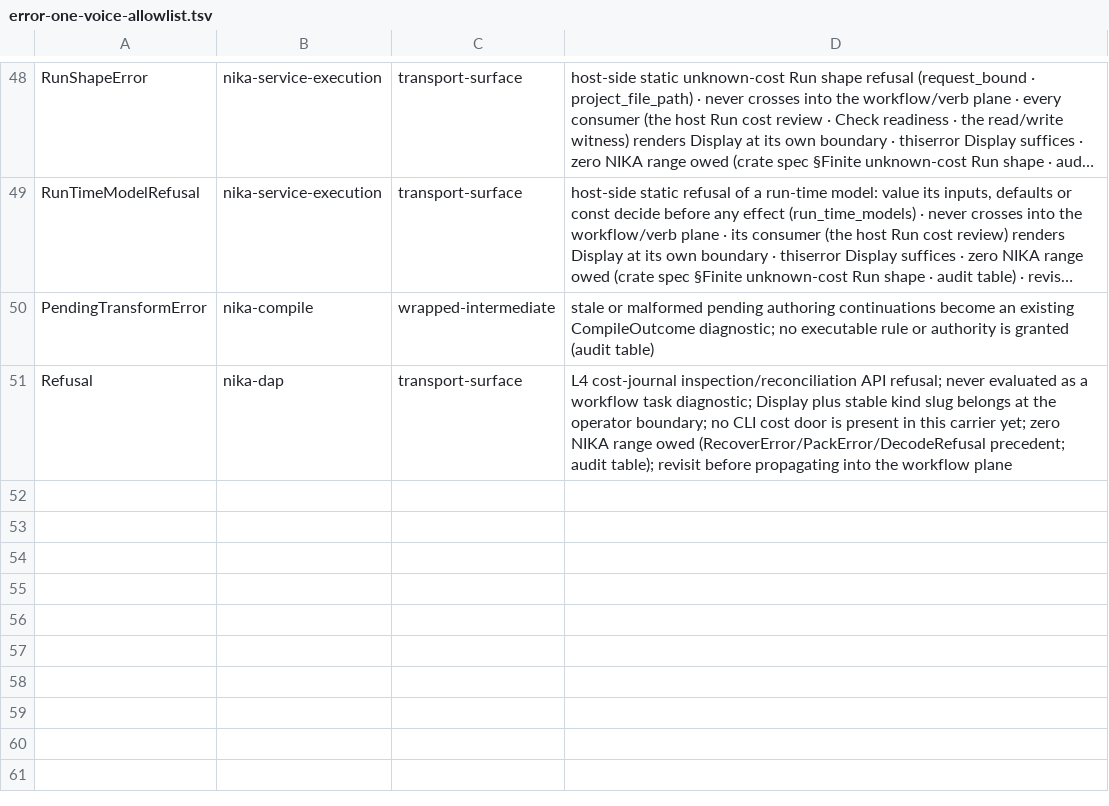
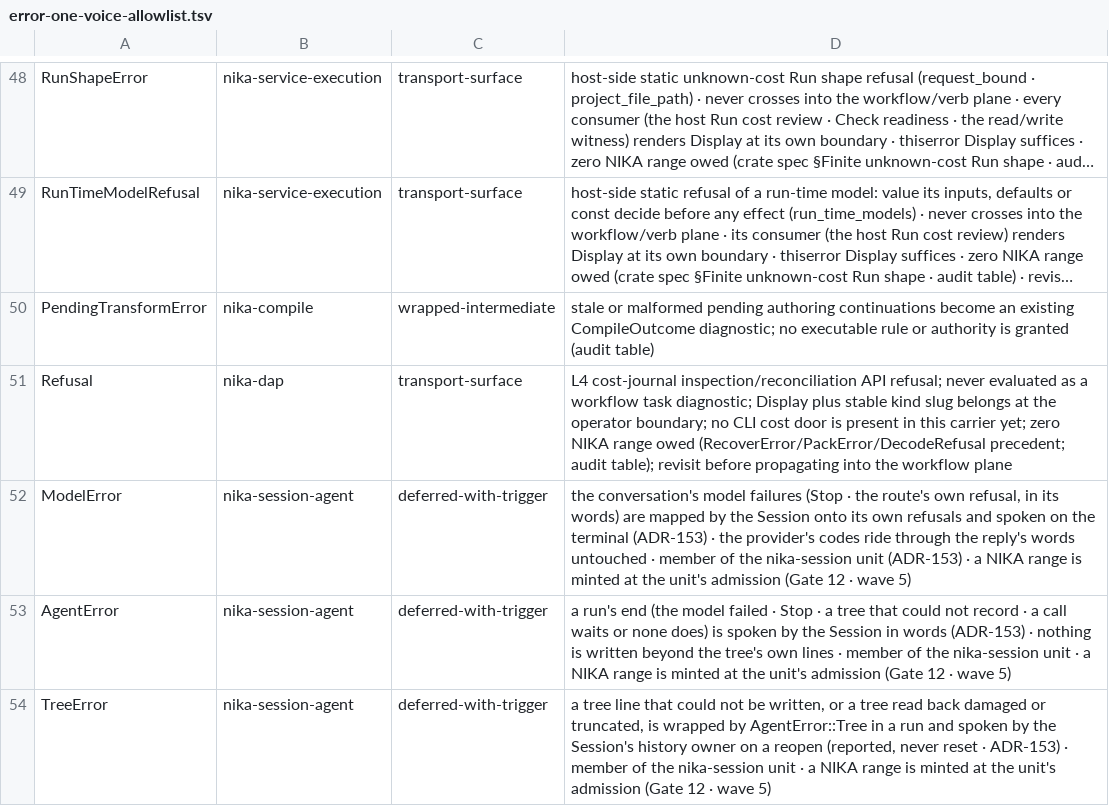
Before and after one commit to supernovae-st/nika, a TSV file: scripts/ci/error-one-voice-allowlist.tsv, drawn as a sheet; only a part is shown, gaps mark what is left out; long unchanged cells end in ….

Commit message:
fix(session-agent): exempt the conversation's error enums with their unit
Hygiene vector 37 (error one-voice) is red on I1: nika-session-agent's
ModelError, AgentError (run.rs) and TreeError (tree.rs) are thiserror
enums that neither implement NikaErrorCode nor carry an exemption row.

They join their unit's documented deferral, as the nika-session
precedents do (ReasonError, ChangeError, AuthoringError): the Session
maps each onto its own refusal and speaks it on the terminal, nothing
is written beyond the tree's own lines, and the nika-session unit's
admission (Gate 12, wave 5) mints the range and the NikaErrorCode
impls. Implementing the trait now would add a miette dependency (a new
Cargo.lock edge) and a registry range to I1 for a WIP member of an
unadmitted unit.

The three allowlist rows and the audit table's new follow-up agree, as
the allowlist requires.

Check: scripts/hygiene/check-error-one-voice.sh: OK (69 thiserror
enums checked, all speak NikaErrorCode or are 1 of 34 documented
exemptions). scripts/hygiene/check-private-leaks.sh: OK.

Co-Authored-By: Nika 🦋 <nika@supernovae.studio>
Signed-off-by: Thibaut Melen <20891897+ThibautMelen@users.noreply.github.com>

```diff
--- a/scripts/ci/error-one-voice-allowlist.tsv
+++ b/scripts/ci/error-one-voice-allowlist.tsv
@@ -51 +51,4 @@ PendingTransformError	nika-compile	wrapped-intermediate	stale or malformed pendi
 Refusal	nika-dap	transport-surface	L4 cost-journal inspection/reconciliation API refusal; never evaluated as a workflow task diagnostic; Display plus stable kind slug belongs at the operator boundary; no CLI cost door is present in this carrier yet; zero NIKA range owed (RecoverError/PackError/DecodeRefusal precedent; audit table); revisit before propagating into the workflow plane
+ModelError	nika-session-agent	deferred-with-trigger	the conversation's model failures (Stop · the route's own refusal, in its words) are mapped by the Session onto its own refusals and spoken on the terminal (ADR-153) · the provider's codes ride through the reply's words untouched · member of the nika-session unit (ADR-153) · a NIKA range is minted at the unit's admission (Gate 12 · wave 5)
+AgentError	nika-session-agent	deferred-with-trigger	a run's end (the model failed · Stop · a tree that could not record · a call waits or none does) is spoken by the Session in words (ADR-153) · nothing is written beyond the tree's own lines · member of the nika-session unit · a NIKA range is minted at the unit's admission (Gate 12 · wave 5)
+TreeError	nika-session-agent	deferred-with-trigger	a tree line that could not be written, or a tree read back damaged or truncated, is wrapped by AgentError::Tree in a run and spoken by the Session's history owner on a reopen (reported, never reset · ADR-153) · member of the nika-session unit · a NIKA range is minted at the unit's admission (Gate 12 · wave 5)
```
Also changed, not shown: 1 other file.
